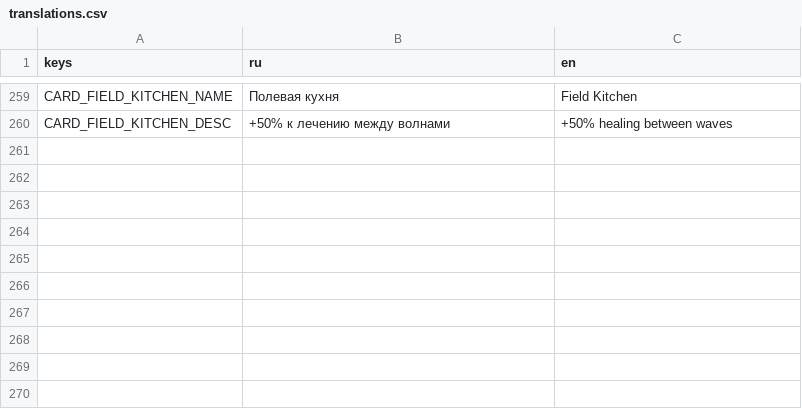
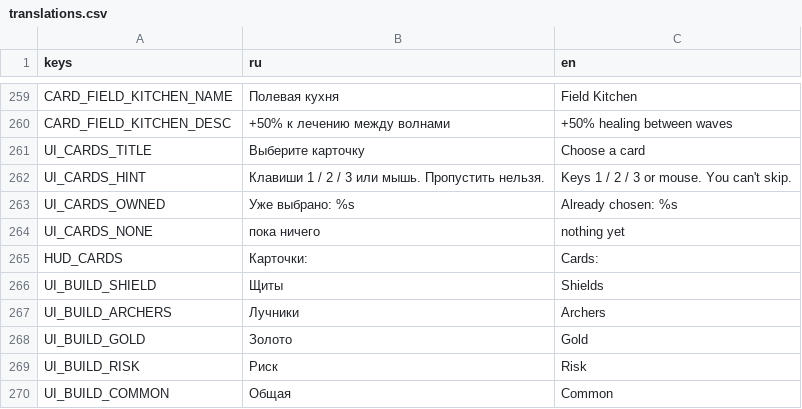
Before and after one commit to 1240TwlveThirty/plague_rage, a CSV file: data/translations.csv, drawn as a sheet; only a part is shown, gaps mark what is left out.

```diff
--- a/data/translations.csv
+++ b/data/translations.csv
@@ -260 +260,11 @@ CARD_FIELD_KITCHEN_NAME,Полевая кухня,Field Kitchen
 CARD_FIELD_KITCHEN_DESC,+50% к лечению между волнами,+50% healing between waves
+UI_CARDS_TITLE,Выберите карточку,Choose a card
+UI_CARDS_HINT,Клавиши 1 / 2 / 3 или мышь. Пропустить нельзя.,Keys 1 / 2 / 3 or mouse. You can't skip.
+UI_CARDS_OWNED,Уже выбрано: %s,Already chosen: %s
+UI_CARDS_NONE,пока ничего,nothing yet
+HUD_CARDS,Карточки:,Cards:
+UI_BUILD_SHIELD,Щиты,Shields
+UI_BUILD_ARCHERS,Лучники,Archers
+UI_BUILD_GOLD,Золото,Gold
+UI_BUILD_RISK,Риск,Risk
+UI_BUILD_COMMON,Общая,Common
```
Also changed, not shown: 16 other files.
